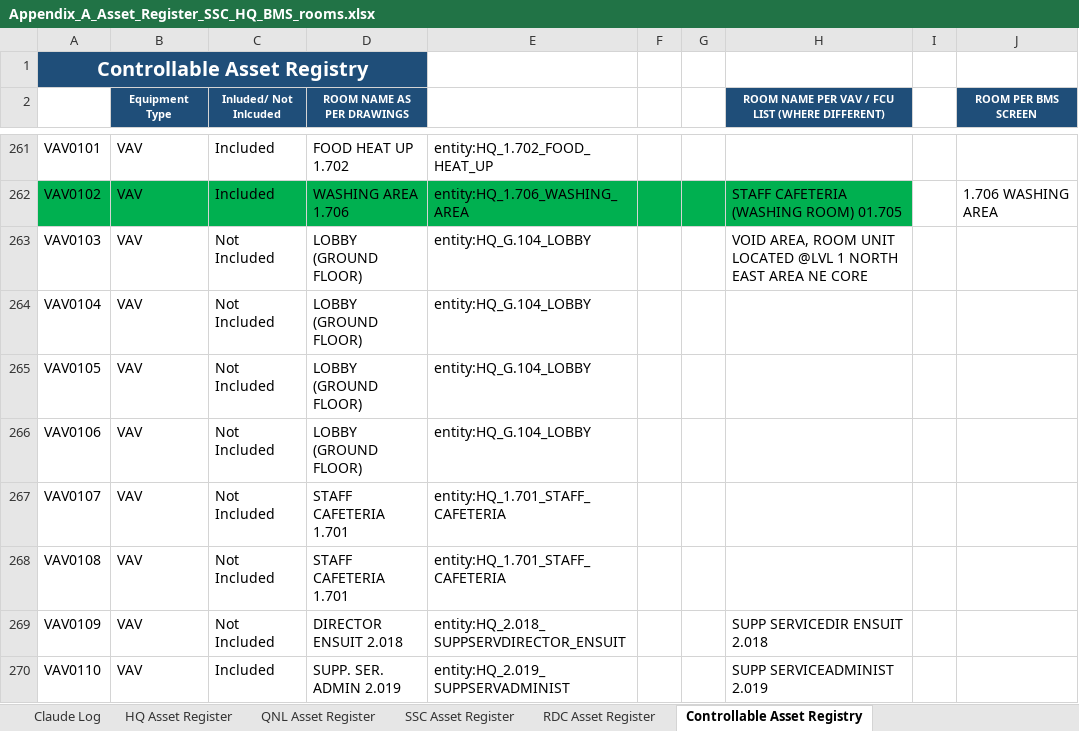
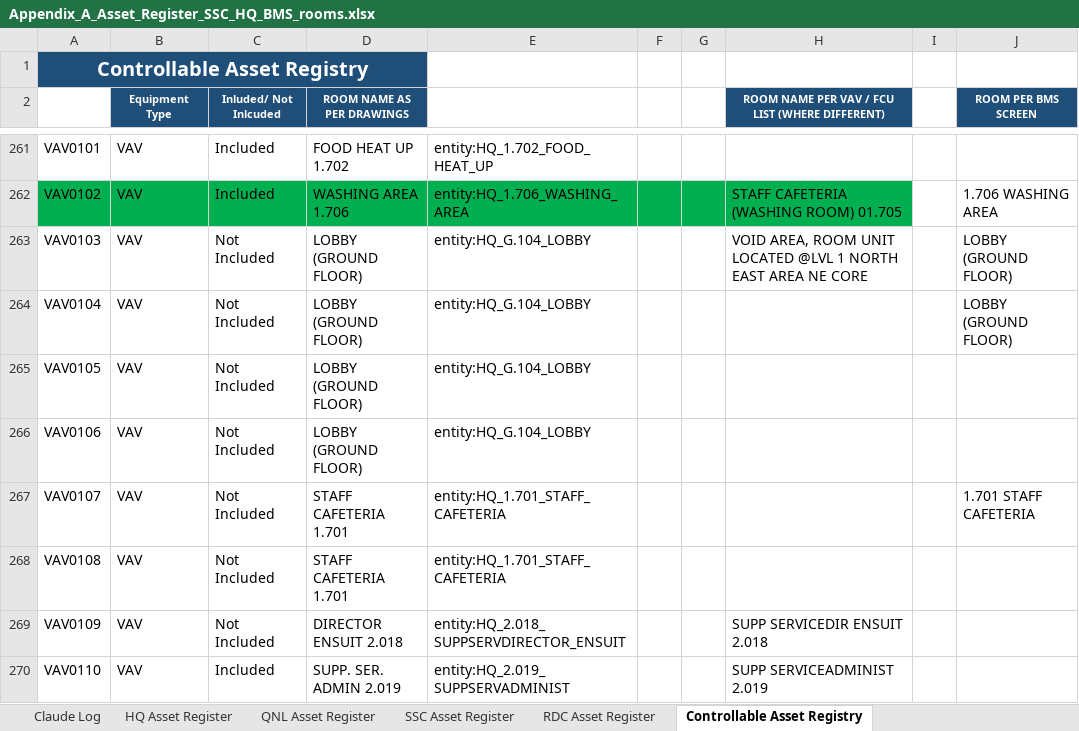
Before and after one commit to ahmad-smasri/claudeskills, an Excel workbook: projects/bms-room-allocation/Appendix_A_Asset_Register_SSC_HQ_BMS_rooms.xlsx, sheet Controllable Asset Registry, drawn as a sheet; only a part is shown, gaps mark what is left out; values as stored, in another font and other column widths than the file's, no borders; the diff covers the shown part only; the diff names each change by its address in the sheet, - before the commit and + after, or states it on an @@ line.

```diff
--- a/projects/bms-room-allocation/Appendix_A_Asset_Register_SSC_HQ_BMS_rooms.xlsx (sheet Controllable Asset Registry)
+++ b/projects/bms-room-allocation/Appendix_A_Asset_Register_SSC_HQ_BMS_rooms.xlsx (sheet Controllable Asset Registry)
-J263:J264 (ROOM PER BMS SCREEN): (empty)
+J263:J264 (ROOM PER BMS SCREEN): LOBBY (GROUND FLOOR)
-J267 (ROOM PER BMS SCREEN): (empty)
+J267 (ROOM PER BMS SCREEN): 1.701 STAFF CAFETERIA
```
Also changed, not shown: 12 edited cells elsewhere in this sheet, 2 other files.
